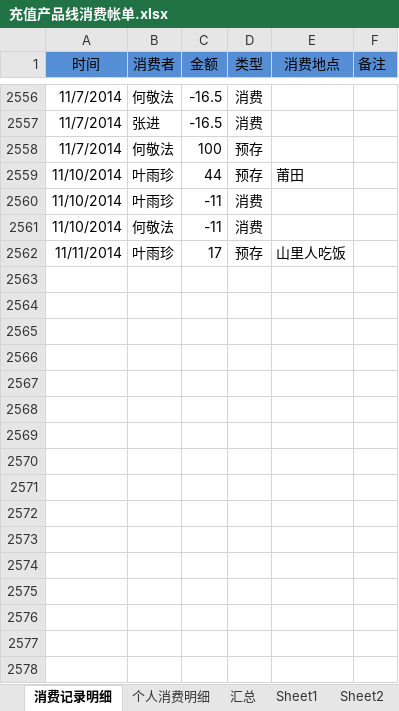
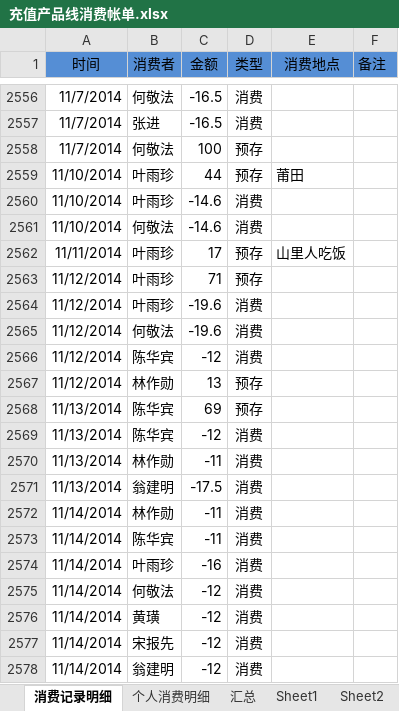
Before and after one commit to junyangren/BillingInfo, an Excel workbook: 充值产品线消费帐单.xlsx, sheet 消费记录明细, drawn as a sheet; only a part is shown, gaps mark what is left out; values as stored, in another font and other column widths than the file's, no borders; conditional formats not drawn; the diff covers the shown part only; the diff names each change by its address in the sheet, - before the commit and + after, or states it on an @@ line.

Commit message:
ok

```diff
--- a/充值产品线消费帐单.xlsx (sheet 消费记录明细)
+++ b/充值产品线消费帐单.xlsx (sheet 消费记录明细)
-C2560:C2561 (金额): -11
+C2560:C2561 (金额): -14.6
+row 2563: 11/12/2014 | 叶雨珍 | 71 | 预存
+row 2564: 11/12/2014 | 叶雨珍 | -19.6 | 消费
+row 2565: 11/12/2014 | 何敬法 | -19.6 | 消费
+row 2566: 11/12/2014 | 陈华宾 | -12 | 消费
+row 2567: 11/12/2014 | 林作勋 | 13 | 预存
+row 2568: 11/13/2014 | 陈华宾 | 69 | 预存
+row 2569: 11/13/2014 | 陈华宾 | -12 | 消费
+row 2570: 11/13/2014 | 林作勋 | -11 | 消费
+row 2571: 11/13/2014 | 翁建明 | -17.5 | 消费
+row 2572: 11/14/2014 | 林作勋 | -11 | 消费
+row 2573: 11/14/2014 | 陈华宾 | -11 | 消费
+row 2574: 11/14/2014 | 叶雨珍 | -16 | 消费
+row 2575: 11/14/2014 | 何敬法 | -12 | 消费
+row 2576: 11/14/2014 | 黄璜 | -12 | 消费
+row 2577: 11/14/2014 | 宋报先 | -12 | 消费
+row 2578: 11/14/2014 | 翁建明 | -12 | 消费
```
Also changed, not shown: 13 added rows elsewhere in this sheet, sheet 个人消费明细, sheet 汇总.
